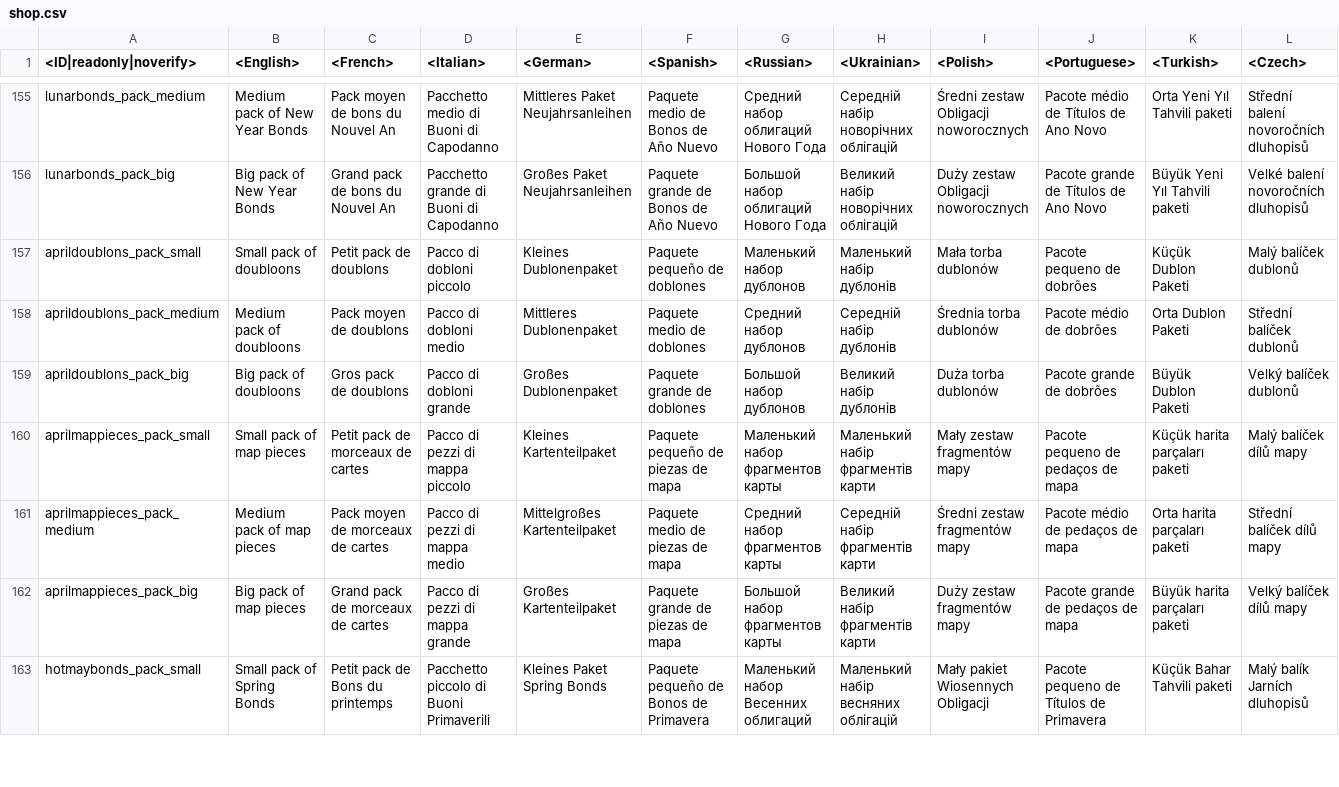
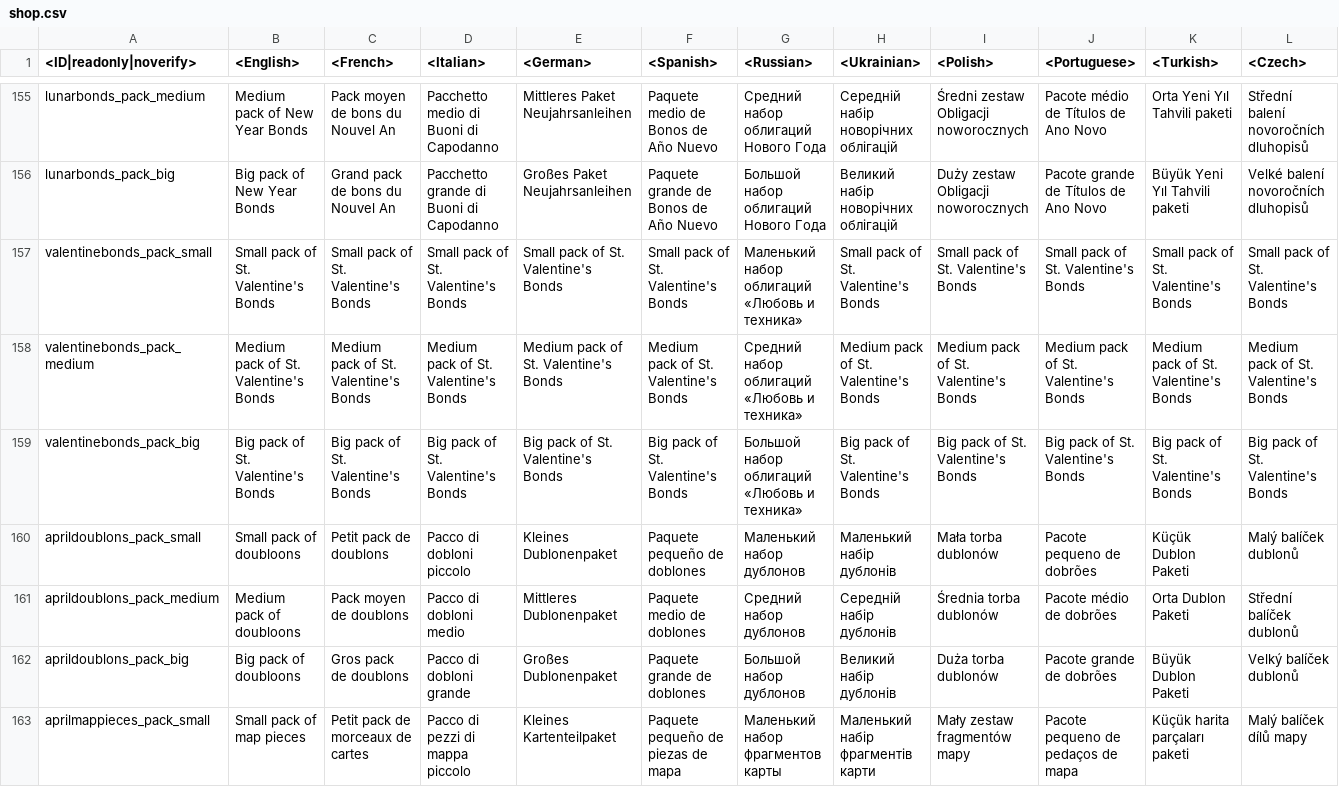
Before and after one commit to zhuxiii/WTM, a CSV file: lang/shop.csv, drawn as a sheet; only a part is shown, gaps mark what is left out; the shorter side is filled out with more unchanged rows; rows hold the shown columns only; the diff names each change by its address in the sheet, - before the commit and + after, or states it on an @@ line.

```diff
--- a/lang/shop.csv
+++ b/lang/shop.csv
+row 157: valentinebonds_pack_small | Small pack of St. Valentine's Bonds | Small pack of St. Valentine's Bonds | Small pack of St. Valentine's Bonds | Small pack of St. Valentine's Bonds | Small pack of St. Valentine's Bonds | Маленький набор облигаций «Любовь и техника» | Small pack of St. Valentine's Bonds | Small pack of St. Valentine's Bonds | Small pack of St. Valentine's Bonds | Small pack of St. Valentine's Bonds | Small pack of St. Valentine's Bonds
+row 158: valentinebonds_pack_medium | Medium pack of St. Valentine's Bonds | Medium pack of St. Valentine's Bonds | Medium pack of St. Valentine's Bonds | Medium pack of St. Valentine's Bonds | Medium pack of St. Valentine's Bonds | Средний набор облигаций «Любовь и техника» | Medium pack of St. Valentine's Bonds | Medium pack of St. Valentine's Bonds | Medium pack of St. Valentine's Bonds | Medium pack of St. Valentine's Bonds | Medium pack of St. Valentine's Bonds
+row 159: valentinebonds_pack_big | Big pack of St. Valentine's Bonds | Big pack of St. Valentine's Bonds | Big pack of St. Valentine's Bonds | Big pack of St. Valentine's Bonds | Big pack of St. Valentine's Bonds | Большой набор облигаций «Любовь и техника» | Big pack of St. Valentine's Bonds | Big pack of St. Valentine's Bonds | Big pack of St. Valentine's Bonds | Big pack of St. Valentine's Bonds | Big pack of St. Valentine's Bonds
```
Also changed, not shown: lang/decals.csv, lang/menu_options.csv, 39 other files.
